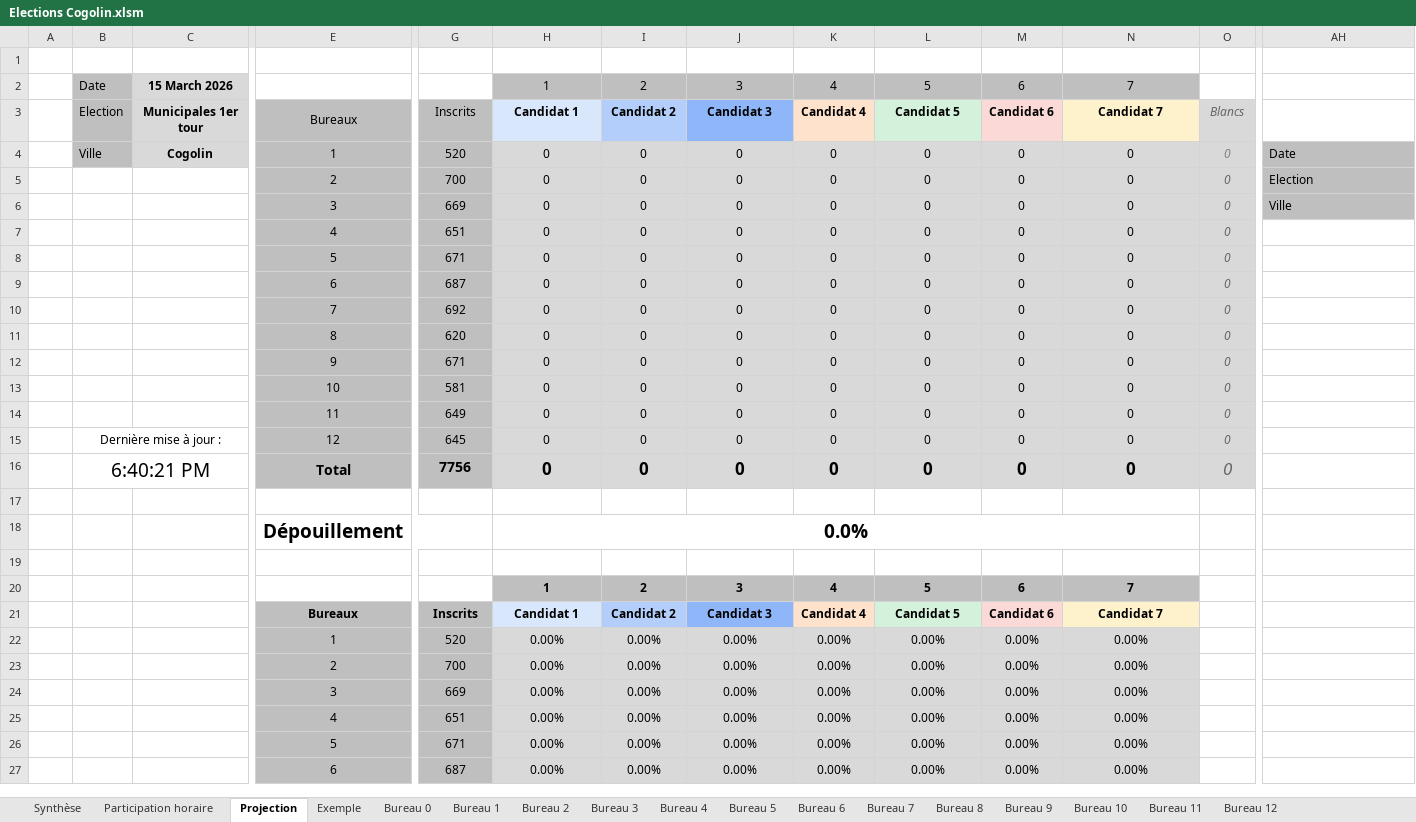
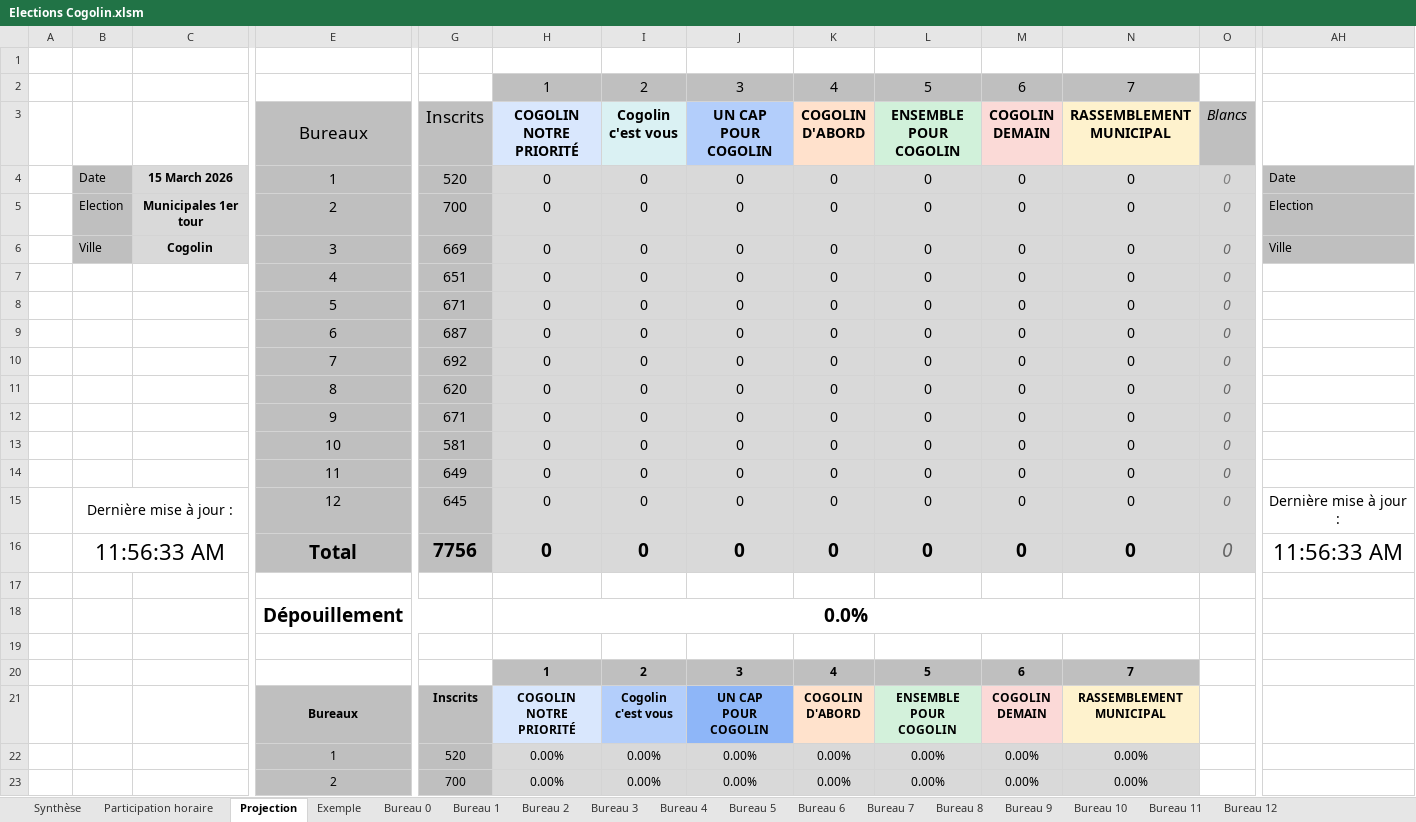
Before and after one commit to remip2000/Gestion-des-elections, an Excel workbook: Elections Cogolin.xlsm, sheet Projection, drawn as a sheet; only a part is shown, gaps mark what is left out; the shorter side is filled out with more unchanged rows; values as stored, in another font and other column widths than the file's, no borders; charts and pictures and conditional formats not drawn; removed rows and columns are numbered as before the commit, all else as after; rows hold the shown columns only; ↵ is a line break in a cell; the diff covers the shown part only; the diff names each change by its address in the sheet, - before the commit and + after, or states it on an @@ line.

Commit message:
Avec les listes officielles des municipales 2026 Cogolin

```diff
--- a/Elections Cogolin.xlsm (sheet Projection)
+++ b/Elections Cogolin.xlsm (sheet Projection)
-B2: Date
+B2: (empty)
-B2 fill: #BFBFBF
+B2 fill: none
-C2: 15 March 2026
+C2: (empty)
-C2 fill: #D9D9D9
+C2 fill: none
@@ H2:N2 text size: larger @@
-row 3:  | Election | Municipales 1er tour | Bureaux | Inscrits | Candidat 1 | Candidat 2 | Candidat 3 | Candidat 4 | Candidat 5 | Candidat 6 | Candidat 7 | Blancs
+row 3:  |  |  | Bureaux | Inscrits | COGOLIN ↵ NOTRE PRIORITÉ | Cogolin ↵ c'est vous | UN CAP ↵ POUR COGOLIN | COGOLIN ↵ D'ABORD | ENSEMBLE ↵ POUR COGOLIN | COGOLIN ↵ DEMAIN | RASSEMBLEMENT ↵ MUNICIPAL | Blancs
-B4: Ville
+B4: Date
-C4: Cogolin
+C4: 15 March 2026
@@ E4:O15 text size: larger @@
-B5: (empty)
+B5: Election
-B5:B6 fill: none
+B5:B6 fill: #BFBFBF
-C5: (empty)
+C5: Municipales 1er tour
-C5:C6 fill: none
+C5:C6 fill: #D9D9D9
-B6: (empty)
+B6: Ville
-C6: (empty)
+C6: Cogolin
@@ B15:B16 text size: larger @@
-AH15: (empty)
+AH15: Dernière mise à jour :
+AH15:AI15 merged
-B16: 6:40:21 PM
+B16: 11:56:33 AM
@@ E16 text size: larger @@
@@ G16:O16 text size: larger @@
-AH16: (empty)
+AH16: 11:56:33 AM
+AH16:AI16 merged
-row 21:  |  |  | Bureaux | Inscrits | Candidat 1 | Candidat 2 | Candidat 3 | Candidat 4 | Candidat 5 | Candidat 6 | Candidat 7
+row 21:  |  |  | Bureaux | Inscrits | COGOLIN ↵ NOTRE PRIORITÉ | Cogolin ↵ c'est vous | UN CAP ↵ POUR COGOLIN | COGOLIN ↵ D'ABORD | ENSEMBLE ↵ POUR COGOLIN | COGOLIN ↵ DEMAIN | RASSEMBLEMENT ↵ MUNICIPAL
```
Also changed, not shown: cell formats elsewhere in this sheet, sheet Bureau 10, sheet Bureau 11, sheet Bureau 12, sheet Bureau 9, sheet Bureau 5, sheet Bureau 6, 8 more sheets, charts or pictures.
